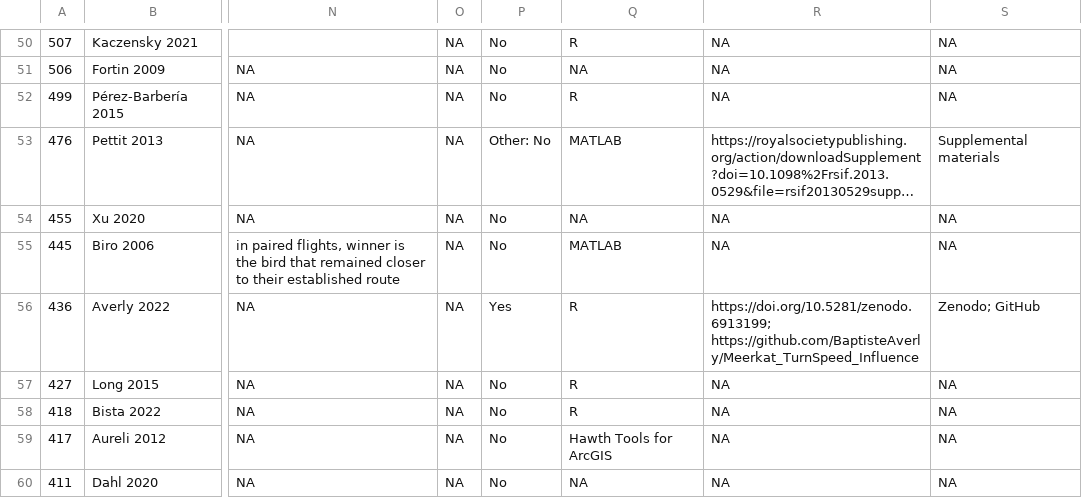
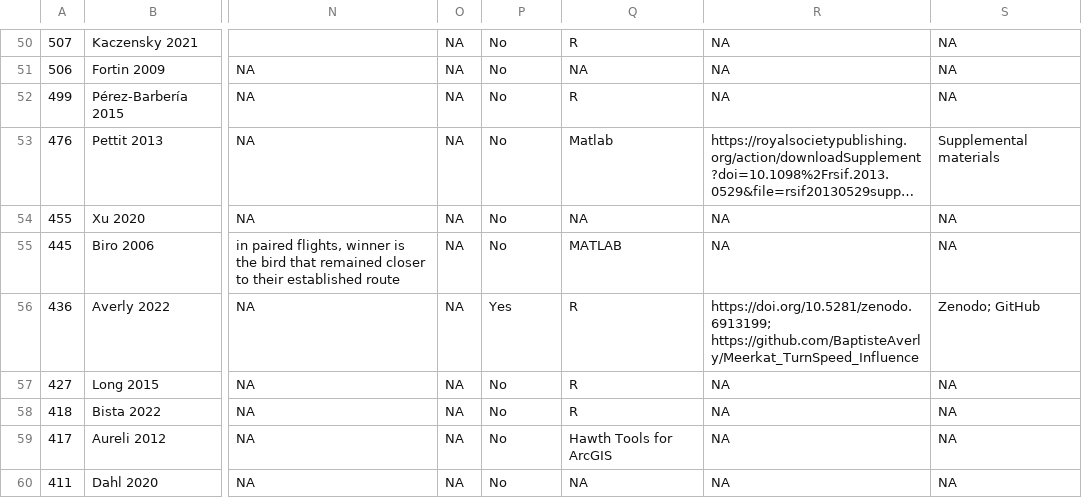
Before and after one commit to robitalec/extending-spatsoc-application-paper, a CSV file: map/review.csv, drawn as a sheet; only a part is shown, gaps mark what is left out; long unchanged cells end in …; the diff names each change by its address in the sheet, - before the commit and + after, or states it on an @@ line.

Commit message:
fix code avail field "other"

```diff
--- a/map/review.csv
+++ b/map/review.csv
-P53: Other: No
+P53: No
-Q53: MATLAB
+Q53: Matlab
```
